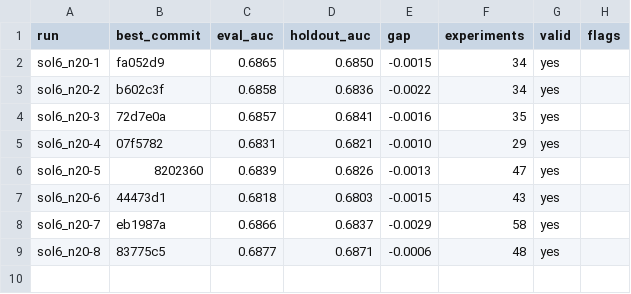
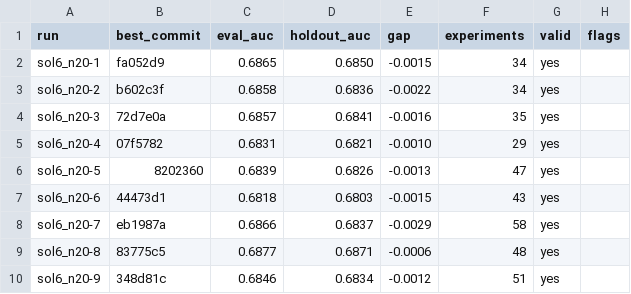
Before and after one commit to szilard/xgboost-autoresearch-minimal3-runs, a TSV file: run-multi/sol6_n20/holdout_auc.tsv, drawn as a sheet; the diff names each change by its address in the sheet, - before the commit and + after, or states it on an @@ line.

```diff
--- a/run-multi/sol6_n20/holdout_auc.tsv
+++ b/run-multi/sol6_n20/holdout_auc.tsv
+row 10: sol6_n20-9 | 348d81c | 0.6846 | 0.6834 | -0.0012 | 51 | yes
```
Also changed, not shown: 24 other files.
